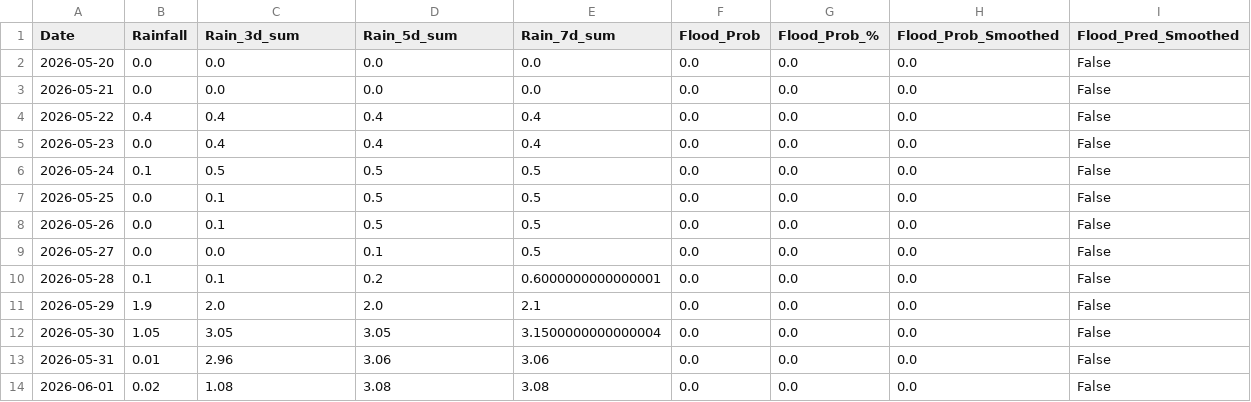
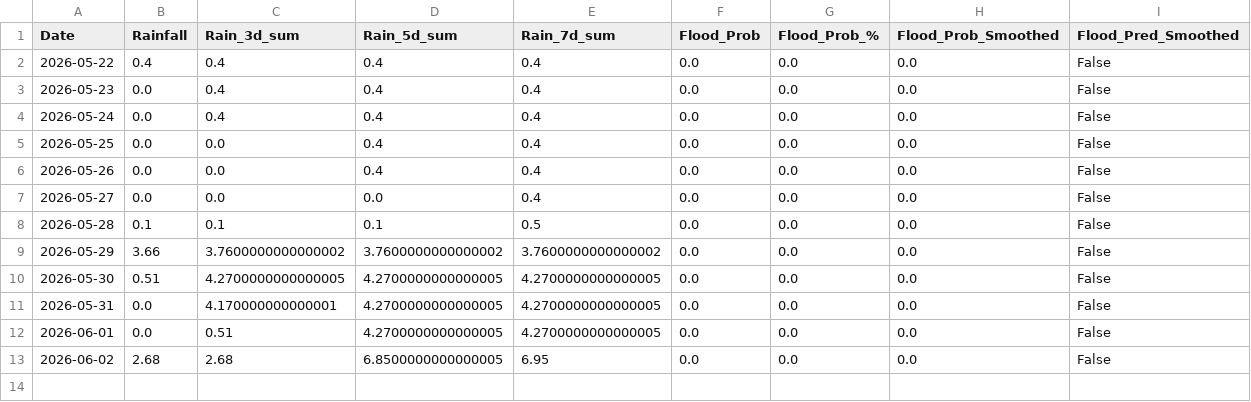
Before and after one commit to jajoojay/Matsya-Flood-detector, a CSV file: backend/csv_generator/flood_prediction.csv, drawn as a sheet.

```diff
--- a/backend/csv_generator/flood_prediction.csv
+++ b/backend/csv_generator/flood_prediction.csv
@@ -1,14 +1,13 @@
 Date,Rainfall,Rain_3d_sum,Rain_5d_sum,Rain_7d_sum,Flood_Prob,Flood_Prob_%,Flood_Prob_Smoothed,Flood_Pred_Smoothed
-2026-05-20,0.0,0.0,0.0,0.0,0.0,0.0,0.0,False
-2026-05-21,0.0,0.0,0.0,0.0,0.0,0.0,0.0,False
 2026-05-22,0.4,0.4,0.4,0.4,0.0,0.0,0.0,False
 2026-05-23,0.0,0.4,0.4,0.4,0.0,0.0,0.0,False
-2026-05-24,0.1,0.5,0.5,0.5,0.0,0.0,0.0,False
-2026-05-25,0.0,0.1,0.5,0.5,0.0,0.0,0.0,False
-2026-05-26,0.0,0.1,0.5,0.5,0.0,0.0,0.0,False
-2026-05-27,0.0,0.0,0.1,0.5,0.0,0.0,0.0,False
-2026-05-28,0.1,0.1,0.2,0.6000000000000001,0.0,0.0,0.0,False
-2026-05-29,1.9,2.0,2.0,2.1,0.0,0.0,0.0,False
-2026-05-30,1.05,3.05,3.05,3.1500000000000004,0.0,0.0,0.0,False
-2026-05-31,0.01,2.96,3.06,3.06,0.0,0.0,0.0,False
-2026-06-01,0.02,1.08,3.08,3.08,0.0,0.0,0.0,False
+2026-05-24,0.0,0.4,0.4,0.4,0.0,0.0,0.0,False
+2026-05-25,0.0,0.0,0.4,0.4,0.0,0.0,0.0,False
+2026-05-26,0.0,0.0,0.4,0.4,0.0,0.0,0.0,False
+2026-05-27,0.0,0.0,0.0,0.4,0.0,0.0,0.0,False
+2026-05-28,0.1,0.1,0.1,0.5,0.0,0.0,0.0,False
+2026-05-29,3.66,3.7600000000000002,3.7600000000000002,3.7600000000000002,0.0,0.0,0.0,False
+2026-05-30,0.51,4.2700000000000005,4.2700000000000005,4.2700000000000005,0.0,0.0,0.0,False
+2026-05-31,0.0,4.170000000000001,4.2700000000000005,4.2700000000000005,0.0,0.0,0.0,False
+2026-06-01,0.0,0.51,4.2700000000000005,4.2700000000000005,0.0,0.0,0.0,False
+2026-06-02,2.68,2.68,6.8500000000000005,6.95,0.0,0.0,0.0,False
```
Also changed, not shown: backend/flood_detector/flood_forecast.csv, 3 other files.
